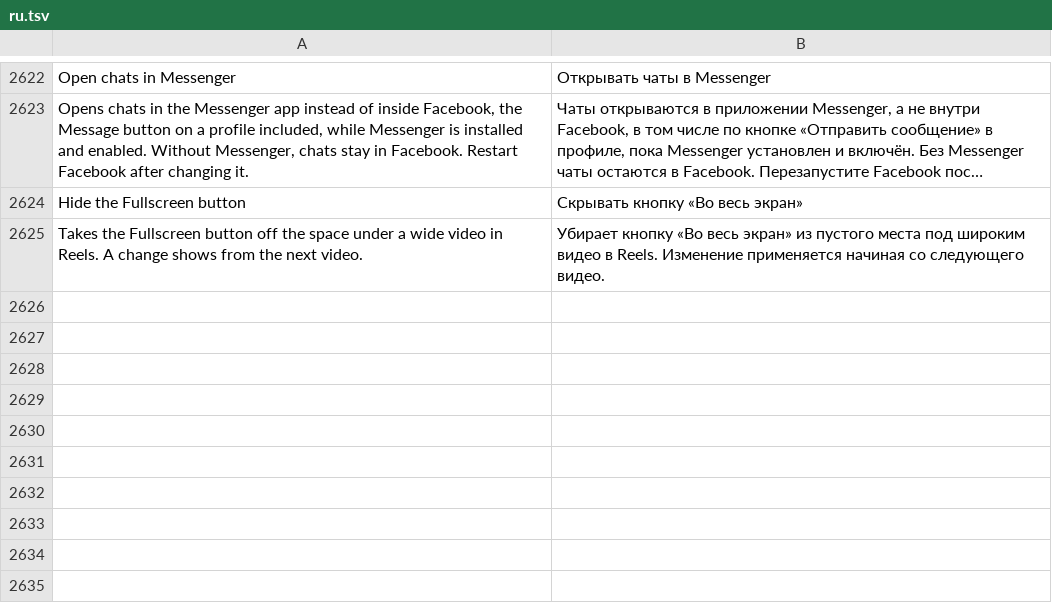
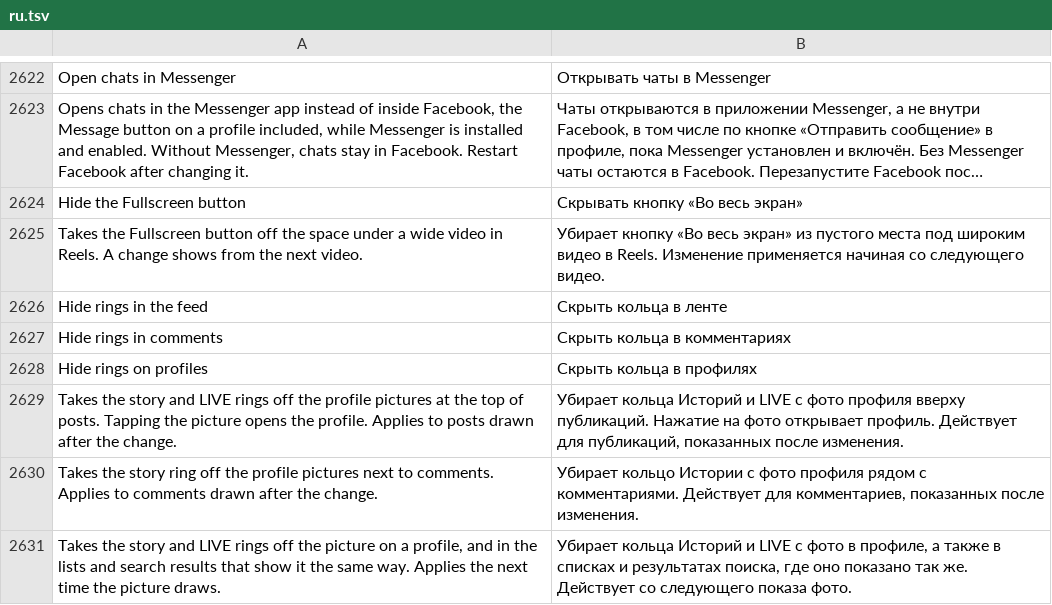
Before and after one commit to SysAdminDoc/HushFacebook, a TSV file: extensions/shared/library/src/main/l10n/ru.tsv, drawn as a sheet; only a part is shown, gaps mark what is left out; long unchanged cells end in …; the diff names each change by its address in the sheet, - before the commit and + after, or states it on an @@ line.

Commit message:
feat(stories): add Hide story rings for feed, comment and profile pictures
Three switches under Stories take the story and LIVE ring off profile
pictures. In the feed, the two statics the post header decorators ask
(the story check and the LIVE check) hand every answer to the extension.
In comments, the ring-state helper answers Facebook's own no-story state
when the switch is on. On profiles, each profile photo the two
ring-testing renders build gets its ring kind through the extension,
which answers null, the value the photo already accepts for no ring.

Refs #397

```diff
--- a/extensions/shared/library/src/main/l10n/ru.tsv
+++ b/extensions/shared/library/src/main/l10n/ru.tsv
+row 2626: Hide rings in the feed | Скрыть кольца в ленте
+row 2627: Hide rings in comments | Скрыть кольца в комментариях
+row 2628: Hide rings on profiles | Скрыть кольца в профилях
+row 2629: Takes the story and LIVE rings off the profile pictures at the top of posts. Tapping the picture opens the profile. Applies to posts drawn after the change. | Убирает кольца Историй и LIVE с фото профиля вверху публикаций. Нажатие на фото открывает профиль. Действует для публикаций, показанных после изменения.
+row 2630: Takes the story ring off the profile pictures next to comments. Applies to comments drawn after the change. | Убирает кольцо Истории с фото профиля рядом с комментариями. Действует для комментариев, показанных после изменения.
+row 2631: Takes the story and LIVE rings off the picture on a profile, and in the lists and search results that show it the same way. Applies the next time the picture draws. | Убирает кольца Историй и LIVE с фото в профиле, а также в списках и результатах поиска, где оно показано так же. Действует со следующего показа фото.
```
Also changed, not shown: extensions/shared/library/src/main/l10n/de.tsv, extensions/shared/library/src/main/l10n/es.tsv, 32 other files.
